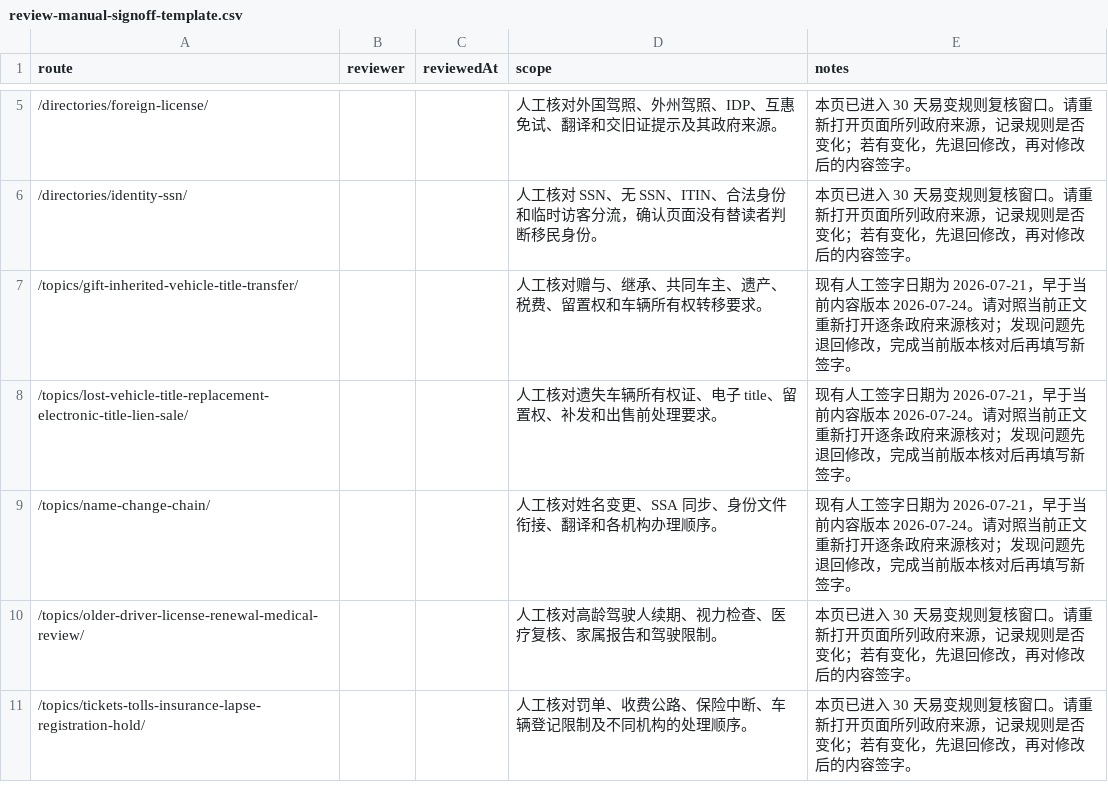
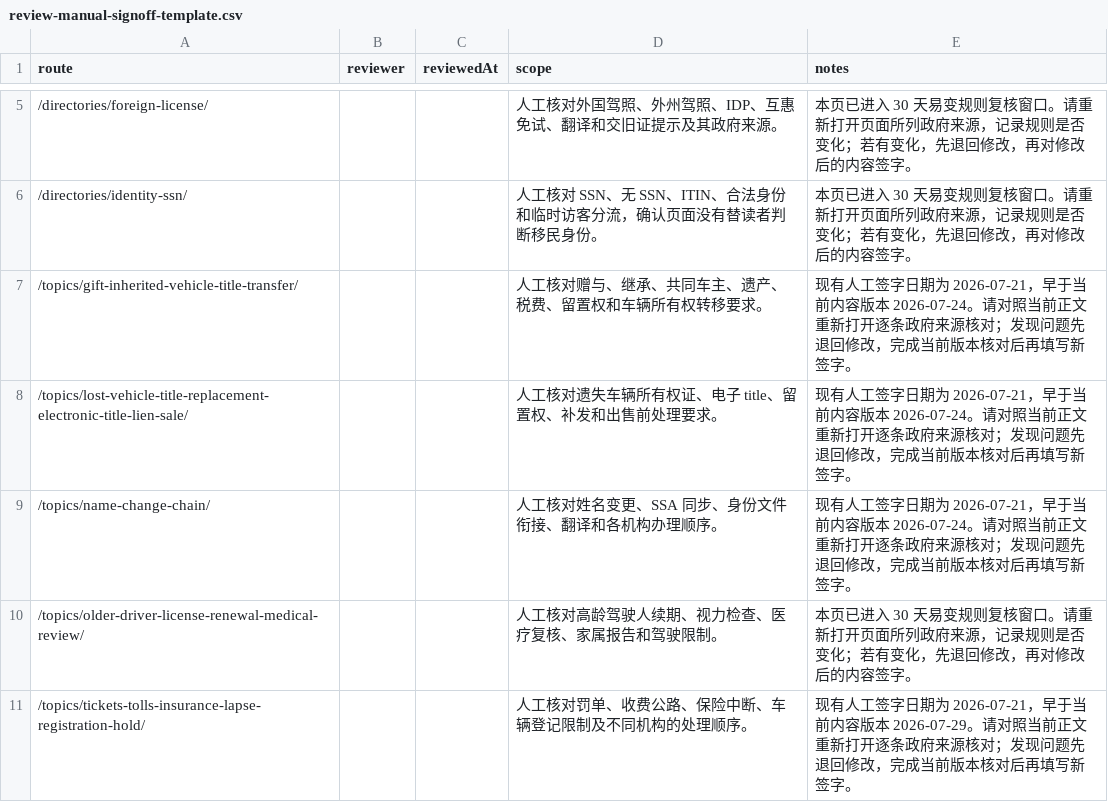
Before and after one commit to asiisdfi/dmvcn, a CSV file: docs/review-manual-signoff-template.csv, drawn as a sheet; only a part is shown, gaps mark what is left out.

```diff
--- a/docs/review-manual-signoff-template.csv
+++ b/docs/review-manual-signoff-template.csv
@@ -10,2 +10,2 @@ route,reviewer,reviewedAt,scope,notes
 "/topics/older-driver-license-renewal-medical-review/","","","人工核对高龄驾驶人续期、视力检查、医疗复核、家属报告和驾驶限制。","本页已进入 30 天易变规则复核窗口。请重新打开页面所列政府来源，记录规则是否变化；若有变化，先退回修改，再对修改后的内容签字。"
-"/topics/tickets-tolls-insurance-lapse-registration-hold/","","","人工核对罚单、收费公路、保险中断、车辆登记限制及不同机构的处理顺序。","本页已进入 30 天易变规则复核窗口。请重新打开页面所列政府来源，记录规则是否变化；若有变化，先退回修改，再对修改后的内容签字。"
+"/topics/tickets-tolls-insurance-lapse-registration-hold/","","","人工核对罚单、收费公路、保险中断、车辆登记限制及不同机构的处理顺序。","现有人工签字日期为 2026-07-21，早于当前内容版本 2026-07-29。请对照当前正文重新打开逐条政府来源核对；发现问题先退回修改，完成当前版本核对后再填写新签字。"
```
Also changed, not shown: reports/eeat-inventory.csv, reports/quality-workbook.csv, 15 other files.
